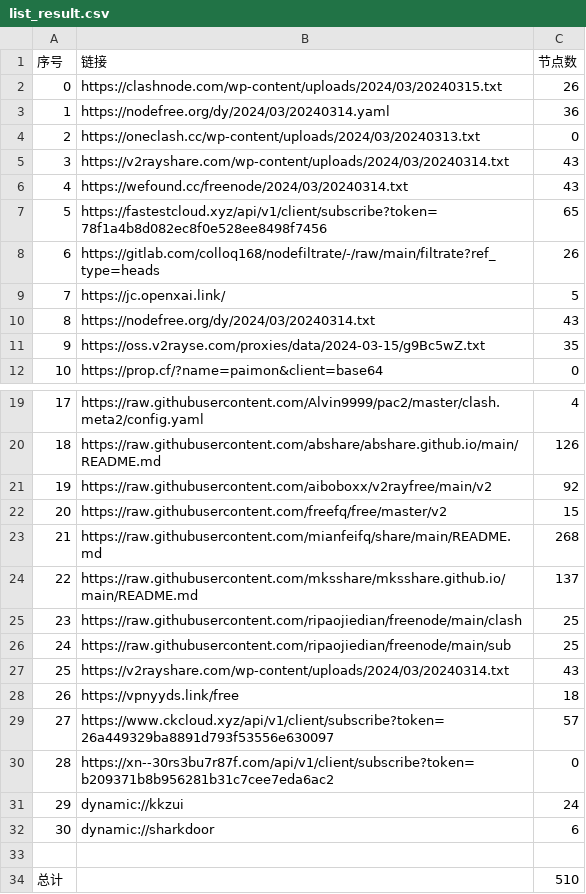
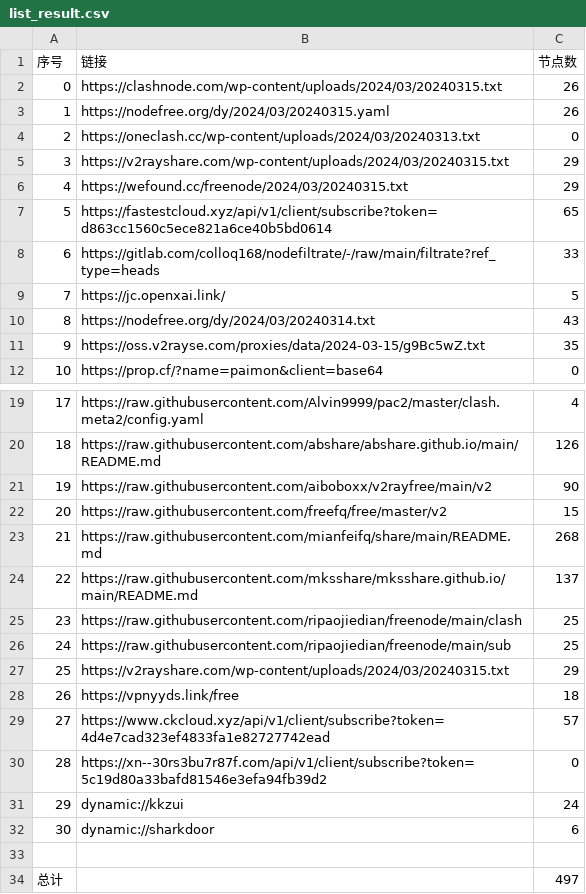
Before and after one commit to qingfeng8888/NoMoreWalls, a CSV file: list_result.csv, drawn as a sheet; only a part is shown, gaps mark what is left out.

```diff
--- a/list_result.csv
+++ b/list_result.csv
@@ -2,8 +2,8 @@
 0,https://clashnode.com/wp-content/uploads/2024/03/20240315.txt,26
-1,https://nodefree.org/dy/2024/03/20240314.yaml,36
+1,https://nodefree.org/dy/2024/03/20240315.yaml,26
 2,https://oneclash.cc/wp-content/uploads/2024/03/20240313.txt,0
-3,https://v2rayshare.com/wp-content/uploads/2024/03/20240314.txt,43
-4,https://wefound.cc/freenode/2024/03/20240314.txt,43
-5,https://fastestcloud.xyz/api/v1/client/subscribe?token=78f1a4b8d082ec8f0e528ee8498f7456,65
-6,https://gitlab.com/colloq168/nodefiltrate/-/raw/main/filtrate?ref_type=heads,26
+3,https://v2rayshare.com/wp-content/uploads/2024/03/20240315.txt,29
+4,https://wefound.cc/freenode/2024/03/20240315.txt,29
+5,https://fastestcloud.xyz/api/v1/client/subscribe?token=d863cc1560c5ece821a6ce40b5bd0614,65
+6,https://gitlab.com/colloq168/nodefiltrate/-/raw/main/filtrate?ref_type=heads,33
 7,https://jc.openxai.link/,5
@@ -20,3 +20,3 @@
 18,https://raw.githubusercontent.com/abshare/abshare.github.io/main/README.md,126
-19,https://raw.githubusercontent.com/aiboboxx/v2rayfree/main/v2,92
+19,https://raw.githubusercontent.com/aiboboxx/v2rayfree/main/v2,90
 20,https://raw.githubusercontent.com/freefq/free/master/v2,15
@@ -26,6 +26,6 @@
 24,https://raw.githubusercontent.com/ripaojiedian/freenode/main/sub,25
-25,https://v2rayshare.com/wp-content/uploads/2024/03/20240314.txt,43
+25,https://v2rayshare.com/wp-content/uploads/2024/03/20240315.txt,29
 26,https://vpnyyds.link/free,18
-27,https://www.ckcloud.xyz/api/v1/client/subscribe?token=26a449329ba8891d793f53556e630097,57
-28,https://xn--30rs3bu7r87f.com/api/v1/client/subscribe?token=b209371b8b956281b31c7cee7eda6ac2,0
+27,https://www.ckcloud.xyz/api/v1/client/subscribe?token=4d4e7cad323ef4833fa1e82727742ead,57
+28,https://xn--30rs3bu7r87f.com/api/v1/client/subscribe?token=5c19d80a33bafd81546e3efa94fb39d2,0
 29,dynamic://kkzui,24
@@ -33,2 +33,2 @@
 
-总计,,510
+总计,,497
```
Also changed, not shown: 12 other files.
